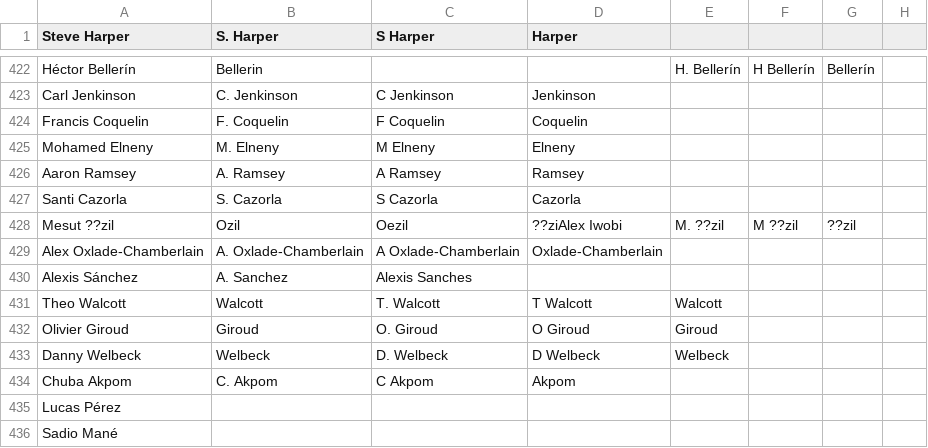
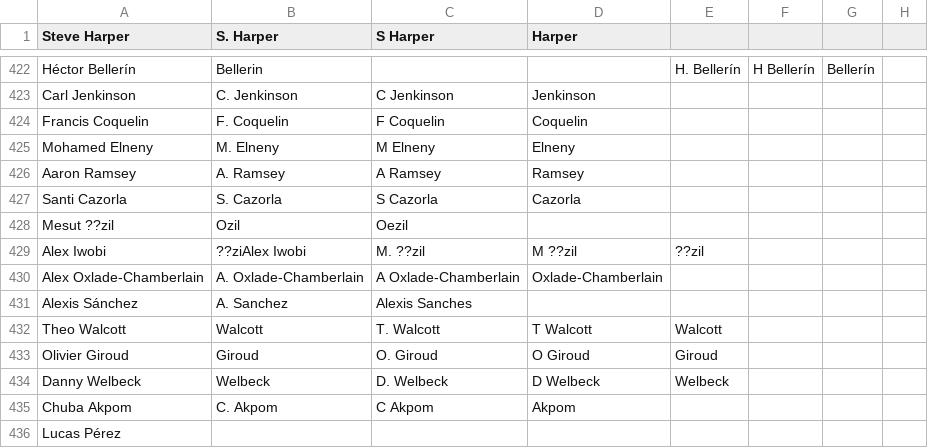
Before and after one commit to jaxmann/soccer-highlights-server, a CSV file: output.csv, drawn as a sheet; only a part is shown, gaps mark what is left out; the shorter side is filled out with more unchanged rows.

```diff
--- a/output.csv
+++ b/output.csv
@@ -427,3 +427,4 @@ Aaron Ramsey,A. Ramsey,A Ramsey,Ramsey,,,
 Santi Cazorla,S. Cazorla,S Cazorla,Cazorla,,,
-Mesut ??zil,Ozil,Oezil, ??ziAlex Iwobi,M. ??zil,M ??zil,??zil
+Mesut ??zil,Ozil,Oezil,
+Alex Iwobi, ??ziAlex Iwobi,M. ??zil,M ??zil,??zil
 Alex Oxlade-Chamberlain,A. Oxlade-Chamberlain,A Oxlade-Chamberlain,Oxlade-Chamberlain,,,
```
Also changed, not shown: 6 other files.
